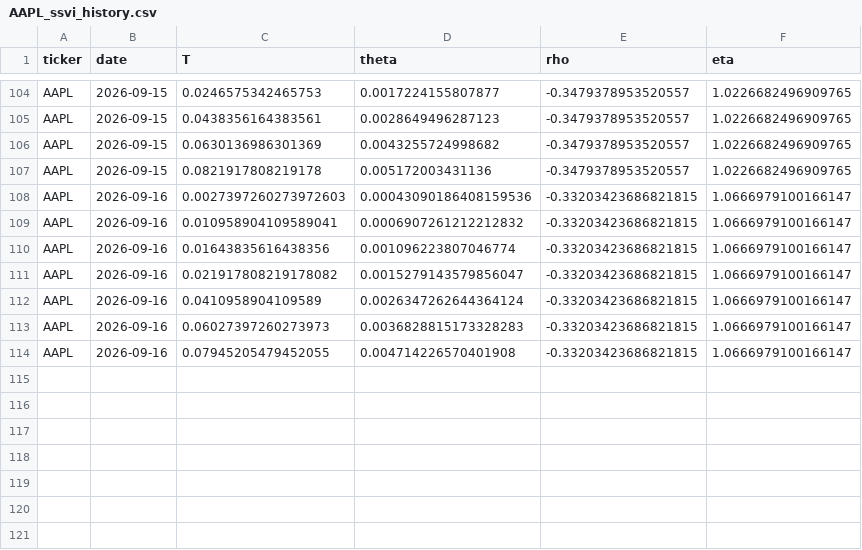
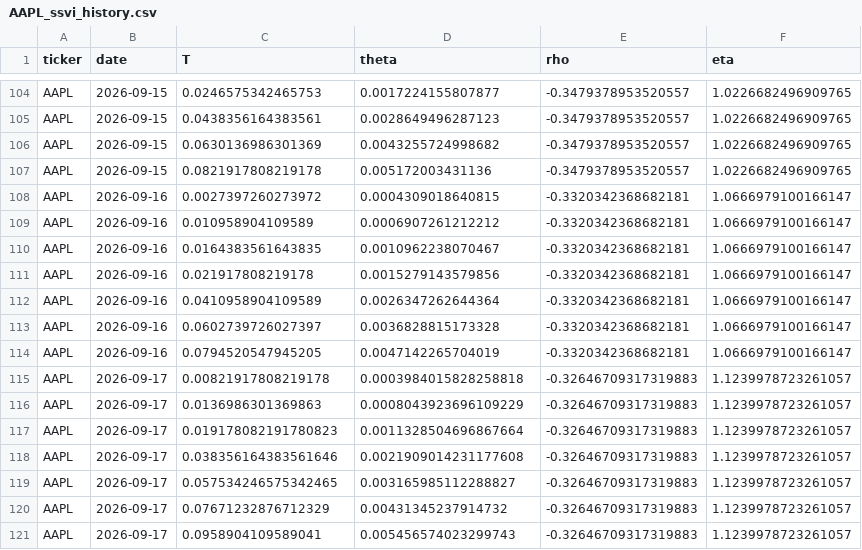
Before and after one commit to 0264224-netizen/Proyecto-1, a CSV file: history/AAPL_ssvi_history.csv, drawn as a sheet; only a part is shown, gaps mark what is left out.

```diff
--- a/history/AAPL_ssvi_history.csv
+++ b/history/AAPL_ssvi_history.csv
@@ -107,8 +107,15 @@ AAPL,2026-09-15,0.0630136986301369,0.0043255724998682,-0.3479378953520557,1.0226
 AAPL,2026-09-15,0.0821917808219178,0.005172003431136,-0.3479378953520557,1.0226682496909765
-AAPL,2026-09-16,0.0027397260273972603,0.00043090186408159536,-0.33203423686821815,1.0666979100166147
-AAPL,2026-09-16,0.010958904109589041,0.0006907261212212832,-0.33203423686821815,1.0666979100166147
-AAPL,2026-09-16,0.01643835616438356,0.001096223807046774,-0.33203423686821815,1.0666979100166147
-AAPL,2026-09-16,0.021917808219178082,0.0015279143579856047,-0.33203423686821815,1.0666979100166147
-AAPL,2026-09-16,0.0410958904109589,0.0026347262644364124,-0.33203423686821815,1.0666979100166147
-AAPL,2026-09-16,0.06027397260273973,0.0036828815173328283,-0.33203423686821815,1.0666979100166147
-AAPL,2026-09-16,0.07945205479452055,0.004714226570401908,-0.33203423686821815,1.0666979100166147
+AAPL,2026-09-16,0.0027397260273972,0.0004309018640815,-0.3320342368682181,1.0666979100166147
+AAPL,2026-09-16,0.010958904109589,0.0006907261212212,-0.3320342368682181,1.0666979100166147
+AAPL,2026-09-16,0.0164383561643835,0.0010962238070467,-0.3320342368682181,1.0666979100166147
+AAPL,2026-09-16,0.021917808219178,0.0015279143579856,-0.3320342368682181,1.0666979100166147
+AAPL,2026-09-16,0.0410958904109589,0.0026347262644364,-0.3320342368682181,1.0666979100166147
+AAPL,2026-09-16,0.0602739726027397,0.0036828815173328,-0.3320342368682181,1.0666979100166147
+AAPL,2026-09-16,0.0794520547945205,0.0047142265704019,-0.3320342368682181,1.0666979100166147
+AAPL,2026-09-17,0.00821917808219178,0.0003984015828258818,-0.32646709317319883,1.1239978723261057
+AAPL,2026-09-17,0.0136986301369863,0.0008043923696109229,-0.32646709317319883,1.1239978723261057
+AAPL,2026-09-17,0.019178082191780823,0.0011328504696867664,-0.32646709317319883,1.1239978723261057
+AAPL,2026-09-17,0.038356164383561646,0.0021909014231177608,-0.32646709317319883,1.1239978723261057
+AAPL,2026-09-17,0.057534246575342465,0.003165985112288827,-0.32646709317319883,1.1239978723261057
+AAPL,2026-09-17,0.07671232876712329,0.00431345237914732,-0.32646709317319883,1.1239978723261057
+AAPL,2026-09-17,0.0958904109589041,0.005456574023299743,-0.32646709317319883,1.1239978723261057
```
Also changed, not shown: history/MSFT_ssvi_history.csv, history/TSLA_ssvi_history.csv.
